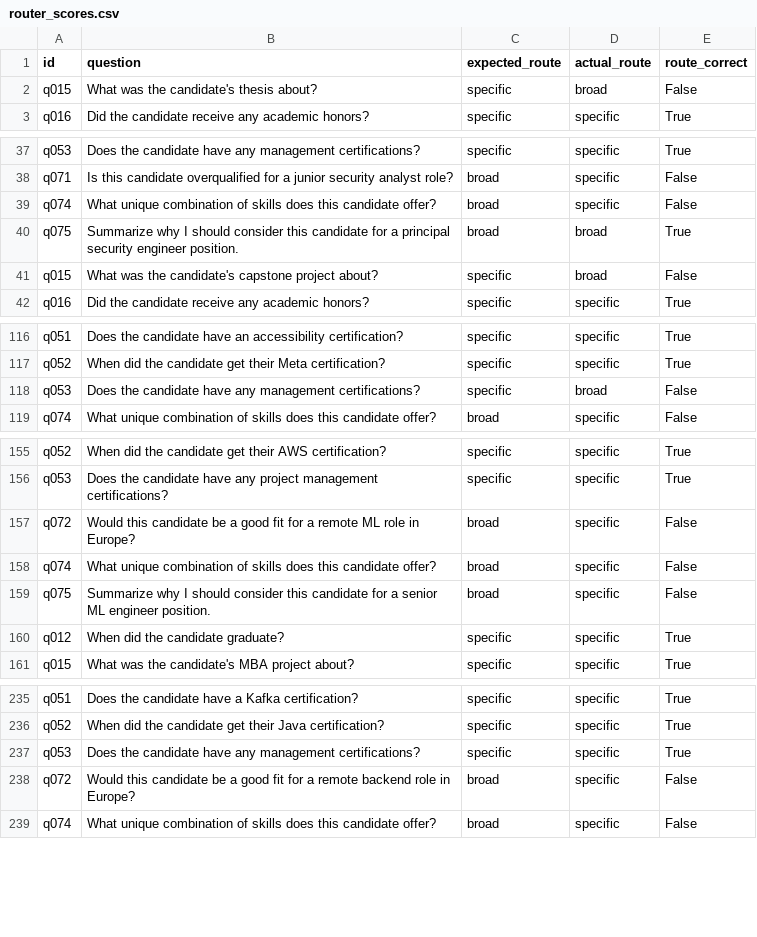
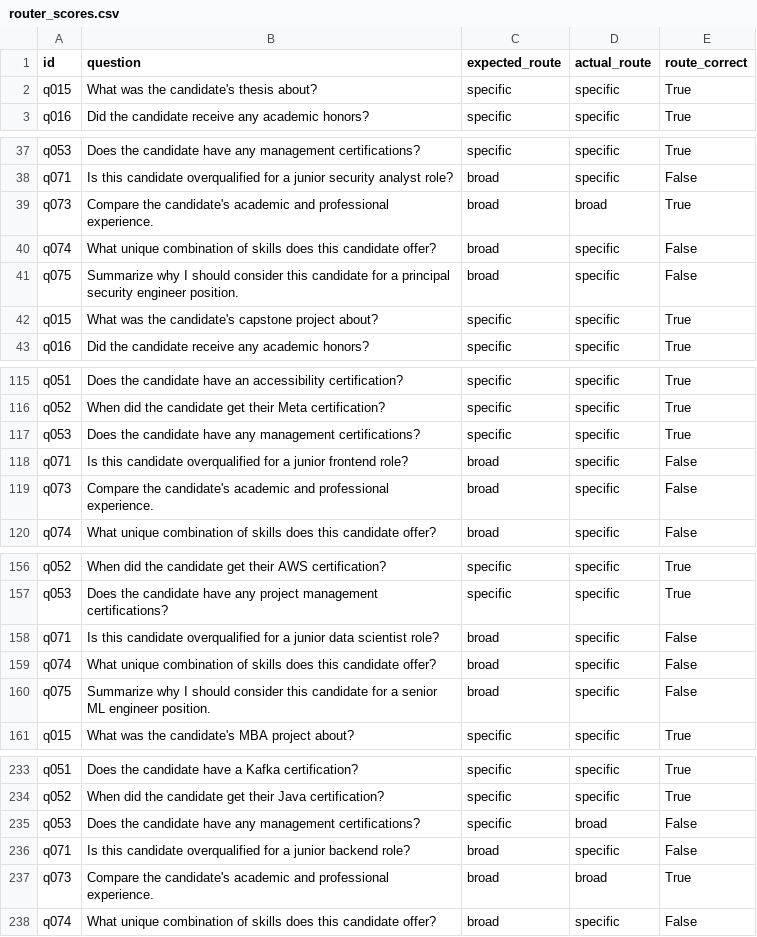
Before and after one commit to OfirOhan/ai-candidate-agent, a CSV file: evaluation/reports/router_scores.csv, drawn as a sheet; only a part is shown, gaps mark what is left out; the diff covers the shown part only.

```diff
--- a/evaluation/reports/router_scores.csv
+++ b/evaluation/reports/router_scores.csv
@@ -1,3 +1,3 @@
 id,question,expected_route,actual_route,route_correct
-q015,What was the candidate's thesis about?,specific,broad,False
+q015,What was the candidate's thesis about?,specific,specific,True
 q016,Did the candidate receive any academic honors?,specific,specific,True
@@ -38,5 +38,6 @@ q053,Does the candidate have any management certifications?,specific,specific,Tr
 q071,Is this candidate overqualified for a junior security analyst role?,broad,specific,False
+q073,Compare the candidate's academic and professional experience.,broad,broad,True
 q074,What unique combination of skills does this candidate offer?,broad,specific,False
-q075,Summarize why I should consider this candidate for a principal security engineer position.,broad,broad,True
-q015,What was the candidate's capstone project about?,specific,broad,False
+q075,Summarize why I should consider this candidate for a principal security engineer position.,broad,specific,False
+q015,What was the candidate's capstone project about?,specific,specific,True
 q016,Did the candidate receive any academic honors?,specific,specific,True
@@ -117,3 +116,5 @@ q051,Does the candidate have an accessibility certification?,specific,specific,T
 q052,When did the candidate get their Meta certification?,specific,specific,True
-q053,Does the candidate have any management certifications?,specific,broad,False
+q053,Does the candidate have any management certifications?,specific,specific,True
+q071,Is this candidate overqualified for a junior frontend role?,broad,specific,False
+q073,Compare the candidate's academic and professional experience.,broad,specific,False
 q074,What unique combination of skills does this candidate offer?,broad,specific,False
@@ -156,6 +157,5 @@ q052,When did the candidate get their AWS certification?,specific,specific,True
 q053,Does the candidate have any project management certifications?,specific,specific,True
-q072,Would this candidate be a good fit for a remote ML role in Europe?,broad,specific,False
+q071,Is this candidate overqualified for a junior data scientist role?,broad,specific,False
 q074,What unique combination of skills does this candidate offer?,broad,specific,False
 q075,Summarize why I should consider this candidate for a senior ML engineer position.,broad,specific,False
-q012,When did the candidate graduate?,specific,specific,True
 q015,What was the candidate's MBA project about?,specific,specific,True
@@ -236,4 +234,5 @@ q051,Does the candidate have a Kafka certification?,specific,specific,True
 q052,When did the candidate get their Java certification?,specific,specific,True
-q053,Does the candidate have any management certifications?,specific,specific,True
-q072,Would this candidate be a good fit for a remote backend role in Europe?,broad,specific,False
+q053,Does the candidate have any management certifications?,specific,broad,False
+q071,Is this candidate overqualified for a junior backend role?,broad,specific,False
+q073,Compare the candidate's academic and professional experience.,broad,broad,True
 q074,What unique combination of skills does this candidate offer?,broad,specific,False
```
Also changed, not shown: 7 added rows, 10 removed rows, 2 moved rows and 30 edited cells elsewhere in this file, evaluation/reports/geval_scores.csv, evaluation/reports/refusal_scores.csv, 8 other files.
